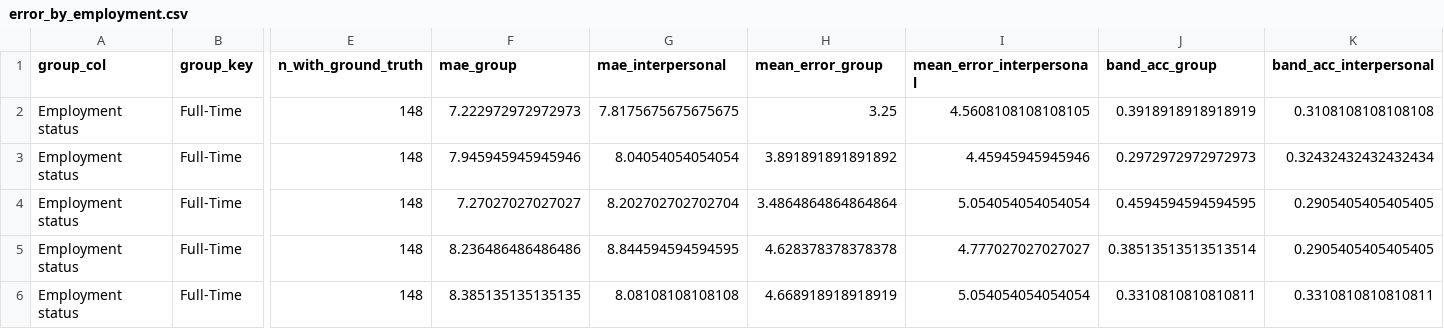
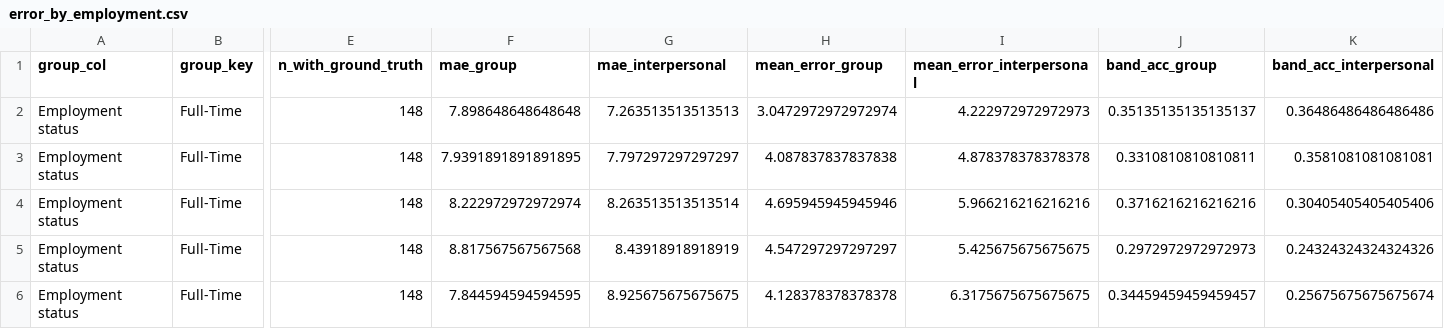
Before and after one commit to Exios66/psych755-jjb, a CSV file: artifacts/posit_full_cohort/error_by_employment.csv, drawn as a sheet; only a part is shown, gaps mark what is left out; the diff covers the shown part only; the diff names each change by its address in the sheet, - before the commit and + after, or states it on an @@ line.

```diff
--- a/artifacts/posit_full_cohort/error_by_employment.csv
+++ b/artifacts/posit_full_cohort/error_by_employment.csv
-F2 (mae_group): 7.222972972972973
+F2 (mae_group): 7.898648648648648
-G2 (mae_interpersonal): 7.8175675675675675
+G2 (mae_interpersonal): 7.263513513513513
-H2 (mean_error_group): 3.25
+H2 (mean_error_group): 3.0472972972972974
-I2 (mean_error_interpersonal): 4.5608108108108105
+I2 (mean_error_interpersonal): 4.222972972972973
-J2 (band_acc_group): 0.3918918918918919
+J2 (band_acc_group): 0.35135135135135137
-K2 (band_acc_interpersonal): 0.3108108108108108
+K2 (band_acc_interpersonal): 0.36486486486486486
-F3 (mae_group): 7.945945945945946
+F3 (mae_group): 7.9391891891891895
-G3 (mae_interpersonal): 8.04054054054054
+G3 (mae_interpersonal): 7.797297297297297
-H3 (mean_error_group): 3.891891891891892
+H3 (mean_error_group): 4.087837837837838
-I3 (mean_error_interpersonal): 4.45945945945946
+I3 (mean_error_interpersonal): 4.878378378378378
-J3 (band_acc_group): 0.2972972972972973
+J3 (band_acc_group): 0.3310810810810811
-K3 (band_acc_interpersonal): 0.32432432432432434
+K3 (band_acc_interpersonal): 0.3581081081081081
-F4 (mae_group): 7.27027027027027
+F4 (mae_group): 8.222972972972974
-G4 (mae_interpersonal): 8.202702702702704
+G4 (mae_interpersonal): 8.263513513513514
-H4 (mean_error_group): 3.4864864864864864
+H4 (mean_error_group): 4.695945945945946
-I4 (mean_error_interpersonal): 5.054054054054054
+I4 (mean_error_interpersonal): 5.966216216216216
-J4 (band_acc_group): 0.4594594594594595
+J4 (band_acc_group): 0.3716216216216216
-K4 (band_acc_interpersonal): 0.2905405405405405
+K4 (band_acc_interpersonal): 0.30405405405405406
-F5 (mae_group): 8.236486486486486
+F5 (mae_group): 8.817567567567568
-G5 (mae_interpersonal): 8.844594594594595
+G5 (mae_interpersonal): 8.43918918918919
-H5 (mean_error_group): 4.628378378378378
+H5 (mean_error_group): 4.547297297297297
-I5 (mean_error_interpersonal): 4.777027027027027
+I5 (mean_error_interpersonal): 5.425675675675675
-J5 (band_acc_group): 0.38513513513513514
+J5 (band_acc_group): 0.2972972972972973
-K5 (band_acc_interpersonal): 0.2905405405405405
+K5 (band_acc_interpersonal): 0.24324324324324326
-F6 (mae_group): 8.385135135135135
+F6 (mae_group): 7.844594594594595
-G6 (mae_interpersonal): 8.08108108108108
+G6 (mae_interpersonal): 8.925675675675675
-H6 (mean_error_group): 4.668918918918919
+H6 (mean_error_group): 4.128378378378378
-I6 (mean_error_interpersonal): 5.054054054054054
+I6 (mean_error_interpersonal): 6.3175675675675675
-J6 (band_acc_group): 0.3310810810810811
+J6 (band_acc_group): 0.34459459459459457
-K6 (band_acc_interpersonal): 0.3310810810810811
+K6 (band_acc_interpersonal): 0.25675675675675674
```
Also changed, not shown: 58 edited cells elsewhere in this file, artifacts/posit_full_cohort/error_by_student_status.csv, artifacts/posit_full_cohort/evaluation.csv, 25 other files.
